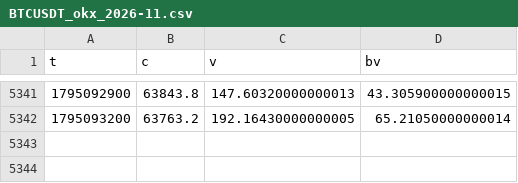
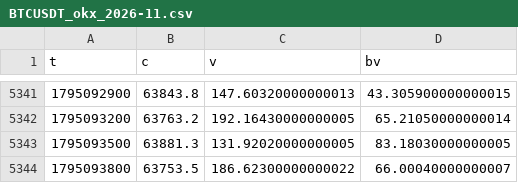
Before and after one commit to wahyunugi/liqmap-data, a CSV file: data/markets/fut/5min/BTCUSDT_okx_2026-11.csv, drawn as a sheet; only a part is shown, gaps mark what is left out; the diff names each change by its address in the sheet, - before the commit and + after, or states it on an @@ line.

```diff
--- a/data/markets/fut/5min/BTCUSDT_okx_2026-11.csv
+++ b/data/markets/fut/5min/BTCUSDT_okx_2026-11.csv
+row 5343: 1795093500 | 63881.3 | 131.92020000000005 | 83.18030000000005
+row 5344: 1795093800 | 63753.5 | 186.62300000000022 | 66.00040000000007
```
Also changed, not shown: data/markets/fut/5min/ETHUSDT_bybit_2026-11.csv, data/ohlcv/5min/BTCUSDT_2026-11.csv, 53 other files.
